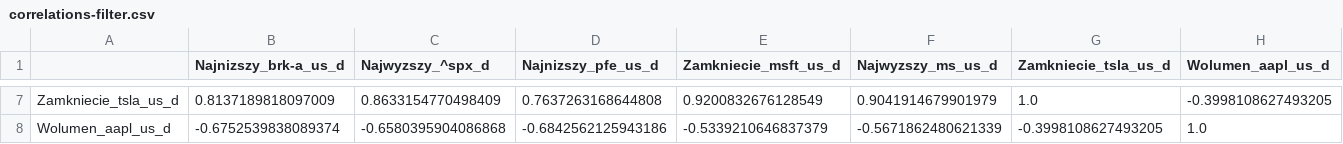
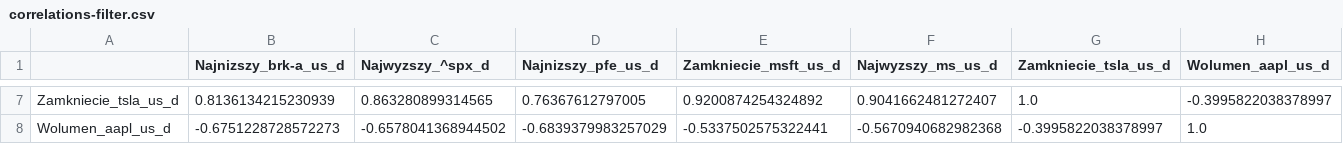
Before and after one commit to Lukasz-Urbaniak/notowania, a CSV file: scripts/correlations-filter.csv, drawn as a sheet; only a part is shown, gaps mark what is left out; the diff covers the shown part only; the diff names each change by its address in the sheet, - before the commit and + after, or states it on an @@ line.

```diff
--- a/scripts/correlations-filter.csv
+++ b/scripts/correlations-filter.csv
-B7 (Najnizszy_brk-a_us_d): 0.8137189818097009
+B7 (Najnizszy_brk-a_us_d): 0.8136134215230939
-C7 (Najwyzszy_^spx_d): 0.8633154770498409
+C7 (Najwyzszy_^spx_d): 0.863280899314565
-D7 (Najnizszy_pfe_us_d): 0.7637263168644808
+D7 (Najnizszy_pfe_us_d): 0.76367612797005
-E7 (Zamkniecie_msft_us_d): 0.9200832676128549
+E7 (Zamkniecie_msft_us_d): 0.9200874254324892
-F7 (Najwyzszy_ms_us_d): 0.9041914679901979
+F7 (Najwyzszy_ms_us_d): 0.9041662481272407
-H7 (Wolumen_aapl_us_d): -0.3998108627493205
+H7 (Wolumen_aapl_us_d): -0.3995822038378997
-B8 (Najnizszy_brk-a_us_d): -0.6752539838089374
+B8 (Najnizszy_brk-a_us_d): -0.6751228728572273
-C8 (Najwyzszy_^spx_d): -0.6580395904086868
+C8 (Najwyzszy_^spx_d): -0.6578041368944502
-D8 (Najnizszy_pfe_us_d): -0.6842562125943186
+D8 (Najnizszy_pfe_us_d): -0.6839379983257029
-E8 (Zamkniecie_msft_us_d): -0.5339210646837379
+E8 (Zamkniecie_msft_us_d): -0.5337502575322441
-F8 (Najwyzszy_ms_us_d): -0.5671862480621339
+F8 (Najwyzszy_ms_us_d): -0.5670940682982368
-G8 (Zamkniecie_tsla_us_d): -0.3998108627493205
+G8 (Zamkniecie_tsla_us_d): -0.3995822038378997
```
Also changed, not shown: 30 edited cells elsewhere in this file, 5 other files.
